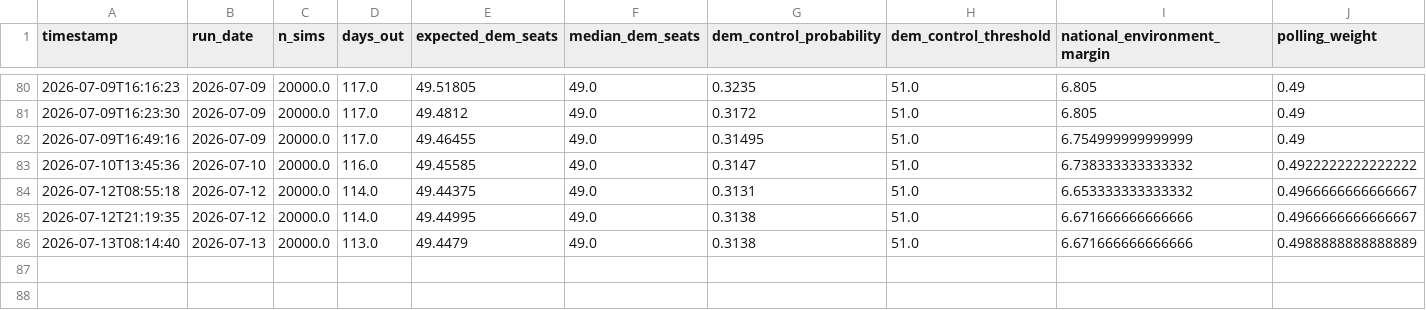
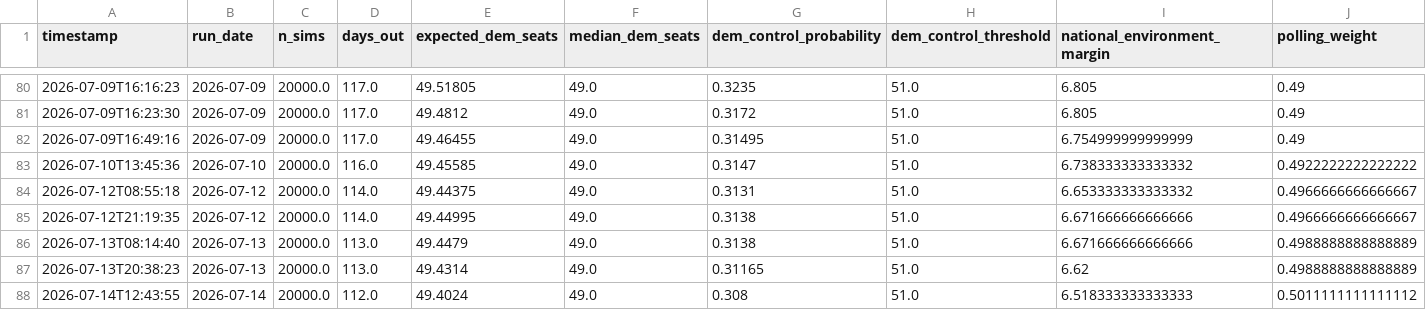
Before and after one commit to benyelin/2026-Senate-Model, a CSV file: outputs/senate_forecast_history.csv, drawn as a sheet; only a part is shown, gaps mark what is left out; rows hold the shown columns only; the diff names each change by its address in the sheet, - before the commit and + after, or states it on an @@ line.

Commit message:
Update model inputs and dashboard outputs

```diff
--- a/outputs/senate_forecast_history.csv
+++ b/outputs/senate_forecast_history.csv
+row 87: 2026-07-13T20:38:23 | 2026-07-13 | 20000.0 | 113.0 | 49.4314 | 49.0 | 0.31165 | 51.0 | 6.62 | 0.4988888888888889
+row 88: 2026-07-14T12:43:55 | 2026-07-14 | 20000.0 | 112.0 | 49.4024 | 49.0 | 0.308 | 51.0 | 6.518333333333333 | 0.5011111111111112
```
Also changed, not shown: inputs/bayesian_update_generated.csv, inputs/race_inputs.before_candidate_quality_framework_option_b_apply.csv, 14 other files.
